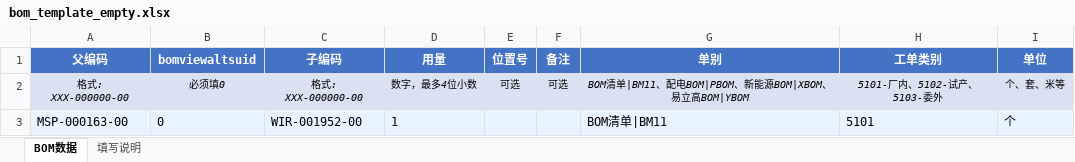
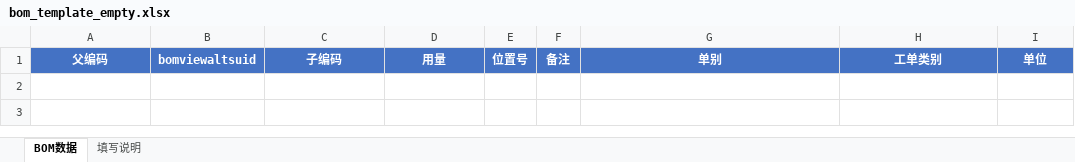
Before and after one commit to kejianlin/bom_check, an Excel workbook: templates/generated/bom_template_empty.xlsx, sheet BOM数据, drawn as a sheet; values as stored, in another font and other column widths than the file's, no borders; the diff names each change by its address in the sheet, - before the commit and + after, or states it on an @@ line.

```diff
--- a/templates/generated/bom_template_empty.xlsx (sheet BOM数据)
+++ b/templates/generated/bom_template_empty.xlsx (sheet BOM数据)
-row 2: 格式: XXX-000000-00 | 必须填0 | 格式: XXX-000000-00 | 数字，最多4位小数 | 可选 | 可选 | BOM清单|BM11、配电BOM|PBOM、新能源BOM|XBOM、易立高BOM|YBOM | 5101-厂内、5102-试产、5103-委外 | 个、套、米等
-row 3: MSP-000163-00 | 0 | WIR-001952-00 | 1 |  |  | BOM清单|BM11 | 5101 | 个
```
Also changed, not shown: 16 other files.
